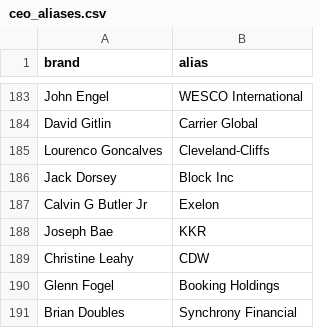
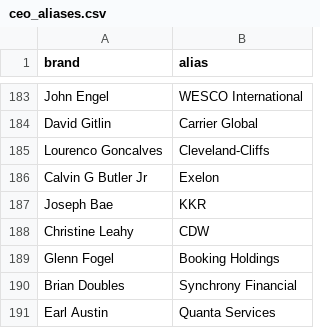
Before and after one commit to PatrickRyanLane/news-sentiment-dashboard, a CSV file: ceo_aliases.csv, drawn as a sheet; only a part is shown, gaps mark what is left out; the shorter side is filled out with more unchanged rows.

Commit message:
Update ceo_aliases.csv

```diff
--- a/ceo_aliases.csv
+++ b/ceo_aliases.csv
@@ -185,3 +185,2 @@ David Gitlin,Carrier Global
 Lourenco Goncalves,Cleveland-Cliffs
-Jack Dorsey,Block Inc
 Calvin G Butler Jr,Exelon
```
